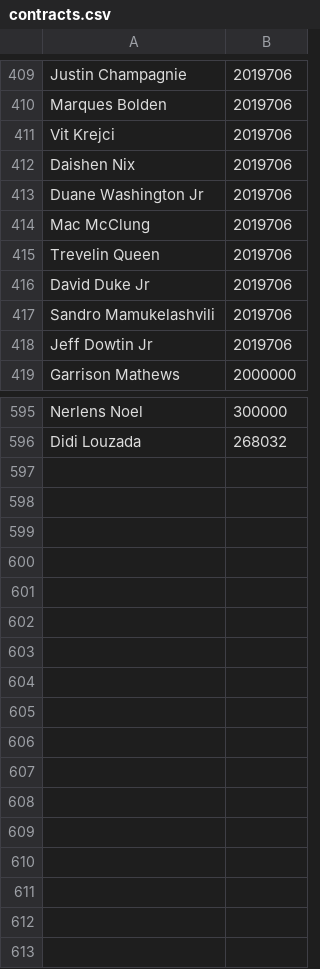
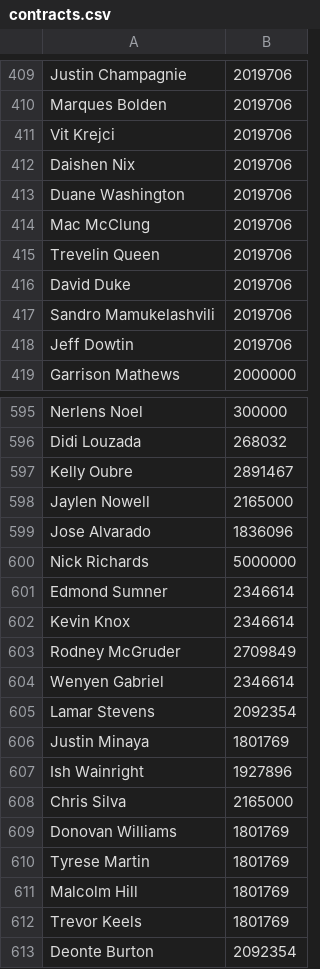
Before and after one commit to ds7cw/django_nbadb, a CSV file: datasets/contracts.csv, drawn as a sheet; only a part is shown, gaps mark what is left out; the diff covers the shown part only.

```diff
--- a/datasets/contracts.csv
+++ b/datasets/contracts.csv
@@ -412,8 +412,8 @@ Vit Krejci,2019706
 Daishen Nix,2019706
-Duane Washington Jr,2019706
+Duane Washington,2019706
 Mac McClung,2019706
 Trevelin Queen,2019706
-David Duke Jr,2019706
+David Duke,2019706
 Sandro Mamukelashvili,2019706
-Jeff Dowtin Jr,2019706
+Jeff Dowtin,2019706
 Garrison Mathews,2000000
@@ -596 +596,18 @@ Nerlens Noel,300000
 Didi Louzada,268032
+Kelly Oubre,2891467
+Jaylen Nowell,2165000
+Jose Alvarado,1836096
+Nick Richards,5000000
+Edmond Sumner,2346614
+Kevin Knox,2346614
+Rodney McGruder,2709849
+Wenyen Gabriel,2346614
+Lamar Stevens,2092354
+Justin Minaya,1801769
+Ish Wainright,1927896
+Chris Silva,2165000
+Donovan Williams,1801769
+Tyrese Martin,1801769
+Malcolm Hill,1801769
+Trevor Keels,1801769
+Deonte Burton,2092354
```
Also changed, not shown: 40 edited cells elsewhere in this file, datasets/stats.csv, 3 other files.
